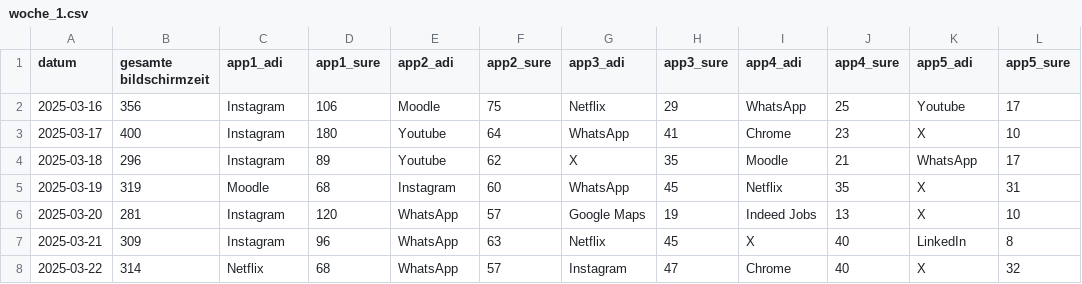
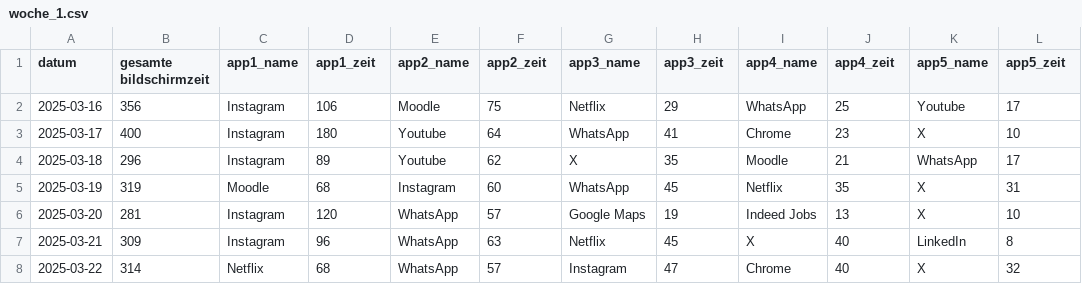
Before and after one commit to talha-sueluen/bildschirmzeit, a CSV file: woche_1.csv, drawn as a sheet.

Commit message:
update column names

```diff
--- a/woche_1.csv
+++ b/woche_1.csv
@@ -1,2 +1,2 @@
-datum,gesamte bildschirmzeit,app1_adi,app1_sure,app2_adi,app2_sure,app3_adi,app3_sure,app4_adi,app4_sure,app5_adi,app5_sure
+datum,gesamte bildschirmzeit,app1_name,app1_zeit,app2_name,app2_zeit,app3_name,app3_zeit,app4_name,app4_zeit,app5_name,app5_zeit
 2025-03-16,356,Instagram,106,Moodle,75,Netflix,29,WhatsApp,25,Youtube,17
```
Also changed, not shown: woche_2.csv, woche_3.csv, 2 other files.
